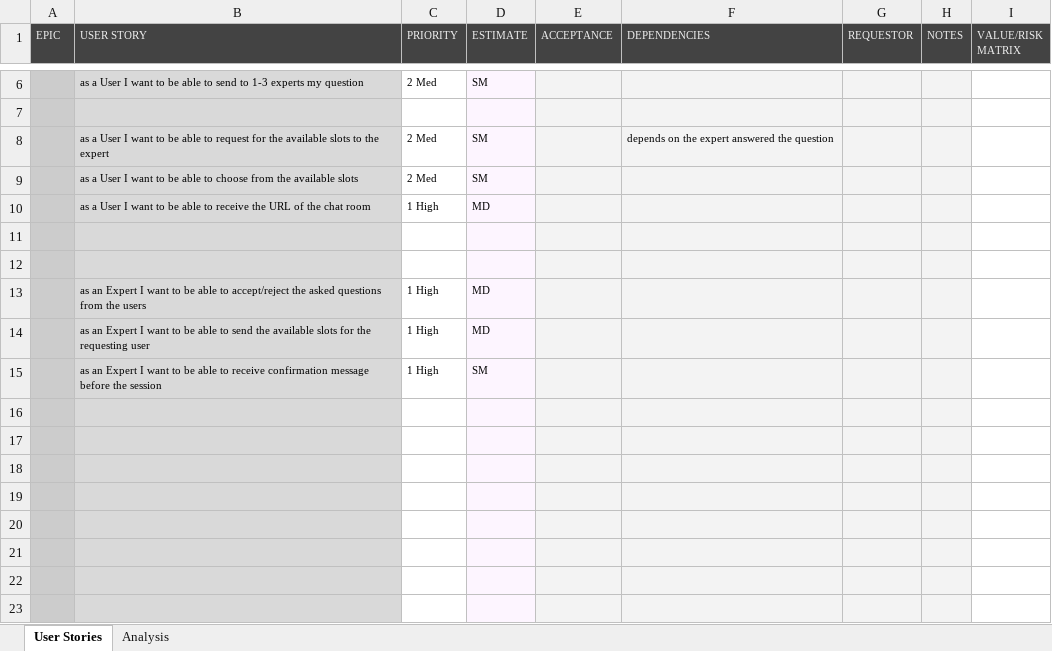
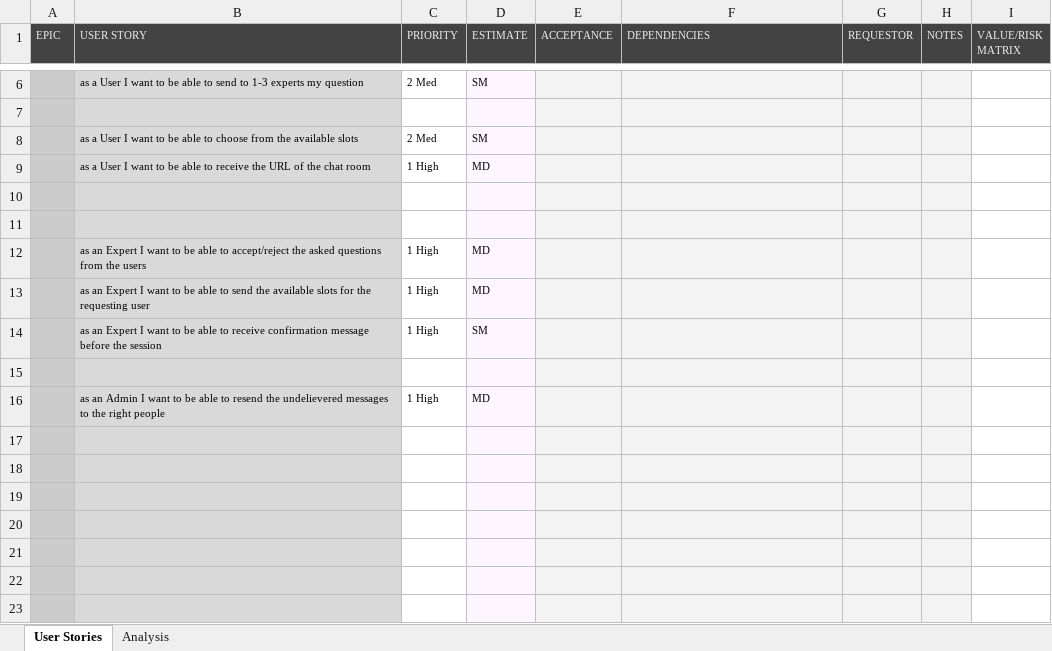
Before and after one commit to PeryMKamal/Sprint2C5, an Excel workbook: User Stories [TEMPLATE].xlsx, sheet User Stories, drawn as a sheet; only a part is shown, gaps mark what is left out; the shorter side is filled out with more unchanged rows; values as stored, in another font and other column widths than the file's, no borders; conditional formats not drawn; removed rows and columns are numbered as before the commit, all else as after; the diff names each change by its address in the sheet, - before the commit and + after, or states it on an @@ line.

Commit message:
I changed 2 user stories

```diff
--- a/User Stories [TEMPLATE].xlsx (sheet User Stories)
+++ b/User Stories [TEMPLATE].xlsx (sheet User Stories)
-row 8:  | as a User I want to be able to request for the available slots to the expert | 2 Med | SM |  | depends on the expert answered the question
-row 16: (empty)
+row 16:  | as an Admin I want to be able to resend the undelievered messages to the right people | 1 High | MD
```
Also changed, not shown: hidden cells.
